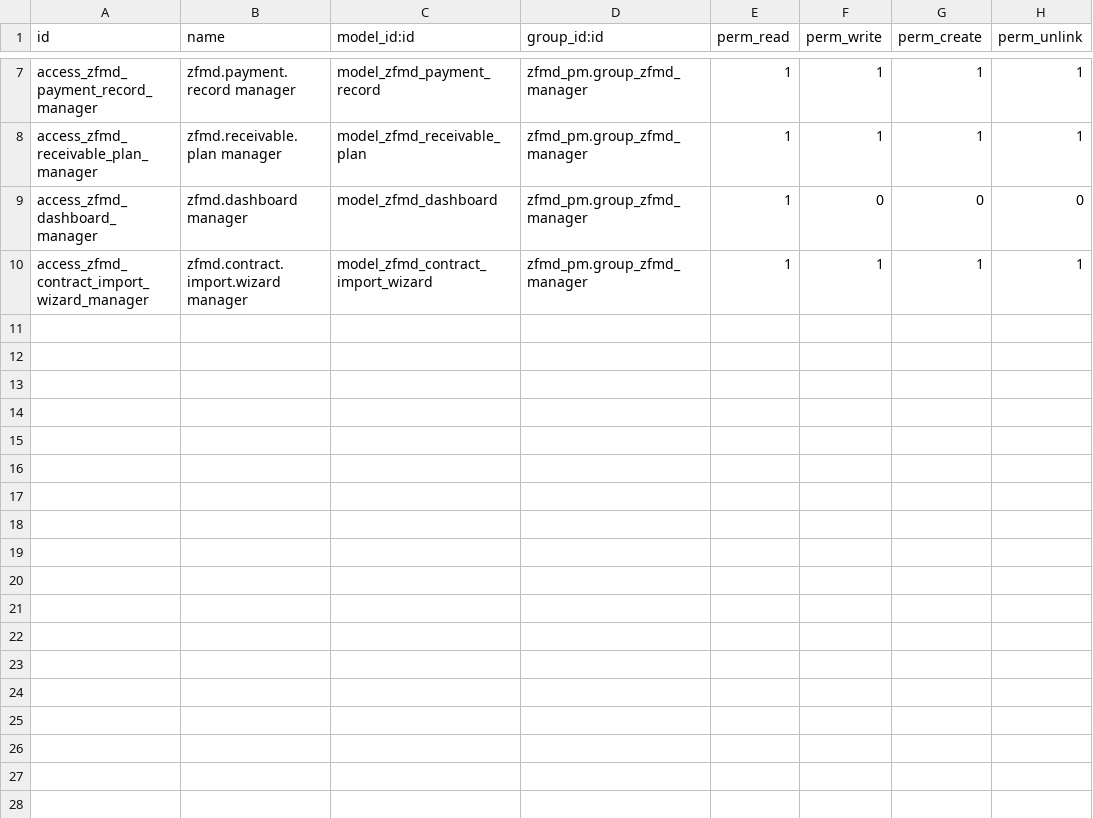
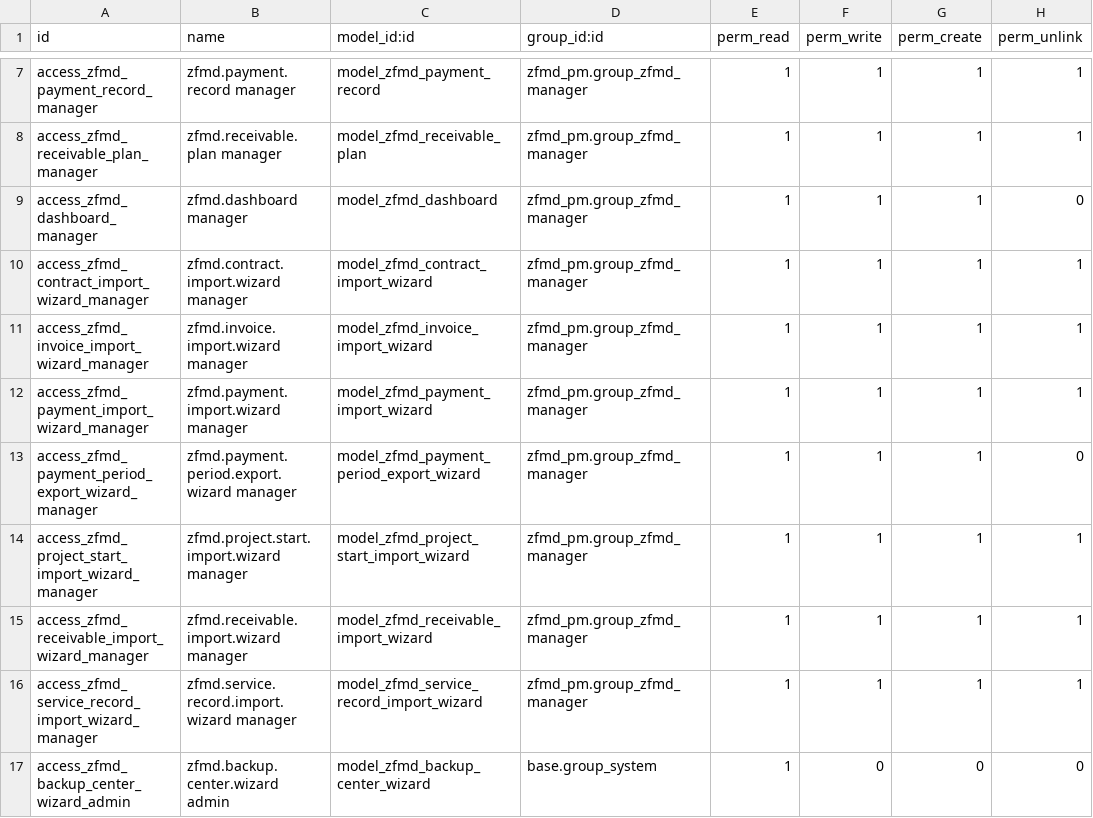
Before and after one commit to Log-151/zfmd-pm-4.17, a CSV file: addons/zfmd_pm/security/ir.model.access.csv, drawn as a sheet; only a part is shown, gaps mark what is left out.

```diff
--- a/addons/zfmd_pm/security/ir.model.access.csv
+++ b/addons/zfmd_pm/security/ir.model.access.csv
@@ -8,3 +8,10 @@ access_zfmd_payment_record_manager,zfmd.payment.record manager,model_zfmd_paymen
 access_zfmd_receivable_plan_manager,zfmd.receivable.plan manager,model_zfmd_receivable_plan,zfmd_pm.group_zfmd_manager,1,1,1,1
-access_zfmd_dashboard_manager,zfmd.dashboard manager,model_zfmd_dashboard,zfmd_pm.group_zfmd_manager,1,0,0,0
+access_zfmd_dashboard_manager,zfmd.dashboard manager,model_zfmd_dashboard,zfmd_pm.group_zfmd_manager,1,1,1,0
 access_zfmd_contract_import_wizard_manager,zfmd.contract.import.wizard manager,model_zfmd_contract_import_wizard,zfmd_pm.group_zfmd_manager,1,1,1,1
+access_zfmd_invoice_import_wizard_manager,zfmd.invoice.import.wizard manager,model_zfmd_invoice_import_wizard,zfmd_pm.group_zfmd_manager,1,1,1,1
+access_zfmd_payment_import_wizard_manager,zfmd.payment.import.wizard manager,model_zfmd_payment_import_wizard,zfmd_pm.group_zfmd_manager,1,1,1,1
+access_zfmd_payment_period_export_wizard_manager,zfmd.payment.period.export.wizard manager,model_zfmd_payment_period_export_wizard,zfmd_pm.group_zfmd_manager,1,1,1,0
+access_zfmd_project_start_import_wizard_manager,zfmd.project.start.import.wizard manager,model_zfmd_project_start_import_wizard,zfmd_pm.group_zfmd_manager,1,1,1,1
+access_zfmd_receivable_import_wizard_manager,zfmd.receivable.import.wizard manager,model_zfmd_receivable_import_wizard,zfmd_pm.group_zfmd_manager,1,1,1,1
+access_zfmd_service_record_import_wizard_manager,zfmd.service.record.import.wizard manager,model_zfmd_service_record_import_wizard,zfmd_pm.group_zfmd_manager,1,1,1,1
+access_zfmd_backup_center_wizard_admin,zfmd.backup.center.wizard admin,model_zfmd_backup_center_wizard,base.group_system,1,0,0,0
```
Also changed, not shown: 56 other files.
